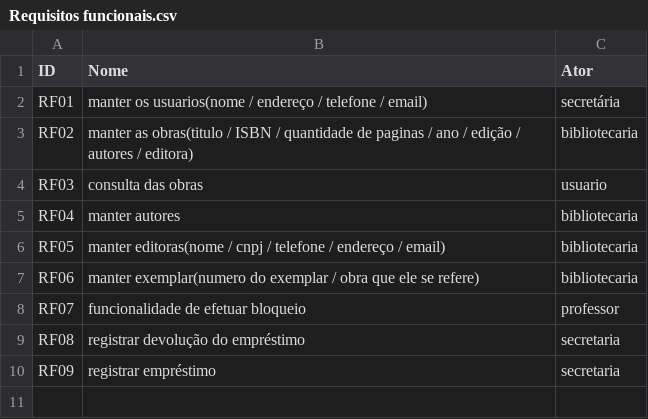
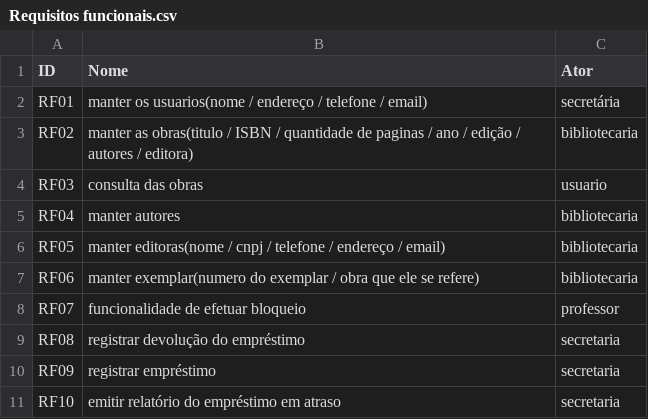
Before and after one commit to GuilhermeZimpeck/Engenharia-de-Requisitos, a CSV file: Minimundo1/Requisitos funcionais.csv, drawn as a sheet; the diff names each change by its address in the sheet, - before the commit and + after, or states it on an @@ line.

Commit message:
Update Requisitos funcionais.csv

```diff
--- a/Minimundo1/Requisitos funcionais.csv
+++ b/Minimundo1/Requisitos funcionais.csv
+row 11: RF10 | emitir relatório do empréstimo em atraso | secretaria
```
